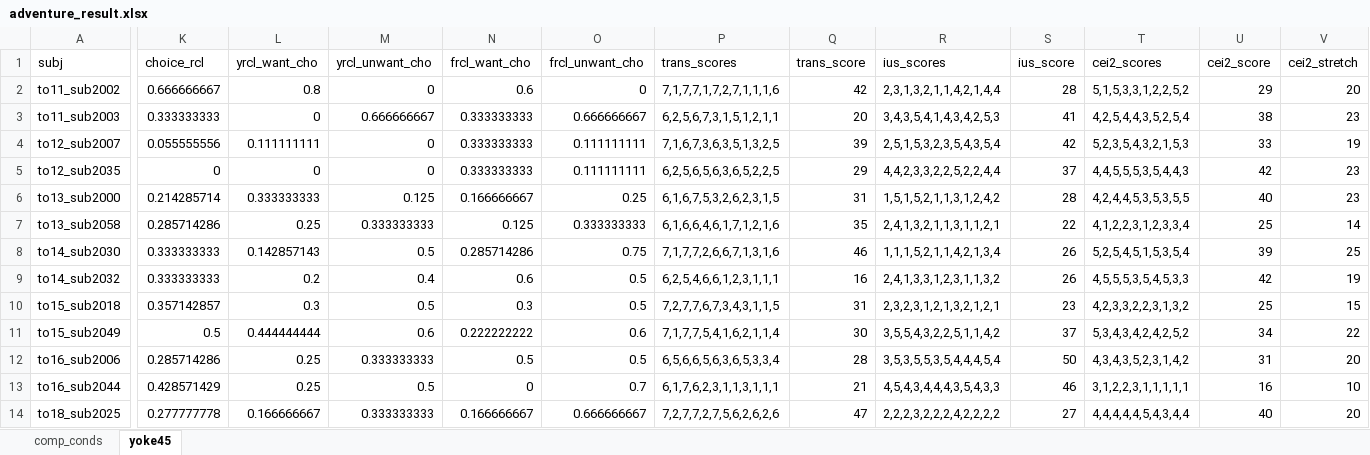
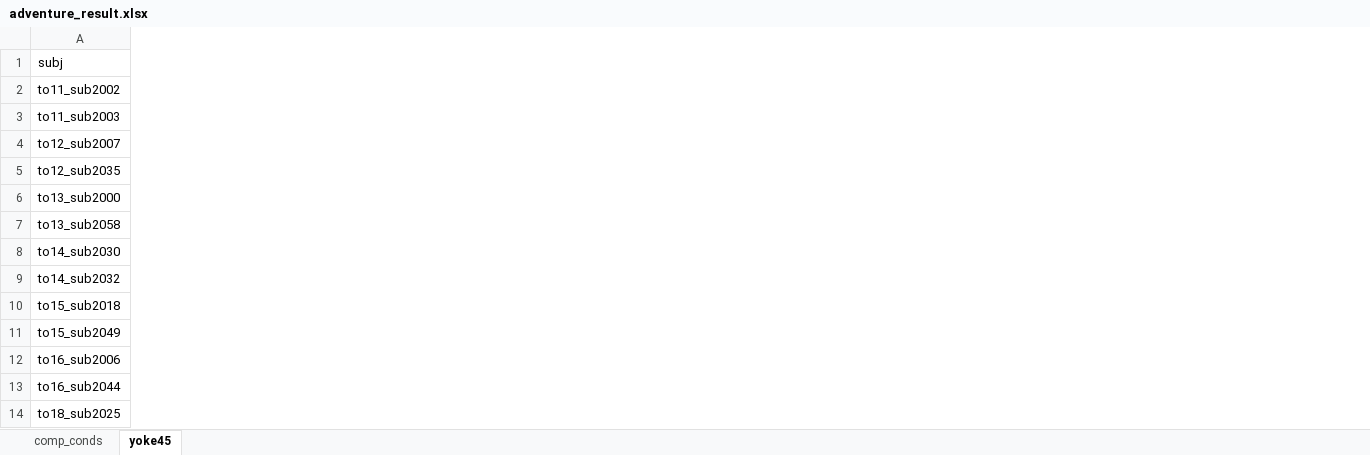
Before and after one commit to SissiLai361/Reproduce, an Excel workbook: data/overall_data/adventure_result.xlsx, sheet yoke45, drawn as a sheet; only a part is shown, gaps mark what is left out; values as stored, in another font and other column widths than the file's, no borders; the diff covers the shown part only; the diff names each change by its address in the sheet, - before the commit and + after, or states it on an @@ line.

```diff
--- a/data/overall_data/adventure_result.xlsx (sheet yoke45)
+++ b/data/overall_data/adventure_result.xlsx (sheet yoke45)
-column K (choice_rcl), rows 2-14: 0.666666667 | 0.333333333 | 0.055555556 | 0 | 0.214285714 | 0.285714286 | 0.333333333 | 0.333333333 | 0.357142857 | 0.5 | 0.285714286 | 0.428571429 | 0.277777778
-column L (yrcl_want_cho), rows 2-14: 0.8 | 0 | 0.111111111 | 0 | 0.333333333 | 0.25 | 0.142857143 | 0.2 | 0.3 | 0.444444444 | 0.25 | 0.25 | 0.166666667
-column M (yrcl_unwant_cho), rows 2-14: 0 | 0.666666667 | 0 | 0 | 0.125 | 0.333333333 | 0.5 | 0.4 | 0.5 | 0.6 | 0.333333333 | 0.5 | 0.333333333
-column N (frcl_want_cho), rows 2-14: 0.6 | 0.333333333 | 0.333333333 | 0.333333333 | 0.166666667 | 0.125 | 0.285714286 | 0.6 | 0.3 | 0.222222222 | 0.5 | 0 | 0.166666667
-column O (frcl_unwant_cho), rows 2-14: 0 | 0.666666667 | 0.111111111 | 0.111111111 | 0.25 | 0.333333333 | 0.75 | 0.5 | 0.5 | 0.6 | 0.5 | 0.7 | 0.666666667
-column P (trans_scores), rows 2-14: 7,1,7,7,1,7,2,7,1,1,1,6 | 6,2,5,6,7,3,1,5,1,2,1,1 | 7,1,6,7,3,6,3,5,1,3,2,5 | 6,2,5,6,5,6,3,6,5,2,2,5 | 6,1,6,7,5,3,2,6,2,3,1,5 | 6,1,6,6,4,6,1,7,1,2,1,6 | 7,1,7,7,2,6,6,7,1,3,1,6 | 6,2,5,4,6,6,1,2,3,1,1,1 | 7,2,7,7,6,7,3,4,3,1,1,5 | 7,1,7,7,5,4,1,6,2,1,1,4 | 6,5,6,6,5,6,3,6,5,3,3,4 | 6,1,7,6,2,3,1,1,3,1,1,1 | 7,2,7,7,2,7,5,6,2,6,2,6
-column Q (trans_score), rows 2-14: 42 | 20 | 39 | 29 | 31 | 35 | 46 | 16 | 31 | 30 | 28 | 21 | 47
-column R (ius_scores), rows 2-14: 2,3,1,3,2,1,1,4,2,1,4,4 | 3,4,3,5,4,1,4,3,4,2,5,3 | 2,5,1,5,3,2,3,5,4,3,5,4 | 4,4,2,3,3,2,2,5,2,2,4,4 | 1,5,1,5,2,1,1,3,1,2,4,2 | 2,4,1,3,2,1,1,3,1,1,2,1 | 1,1,1,5,2,1,1,4,2,1,3,4 | 2,4,1,3,3,1,2,3,1,1,3,2 | 2,3,2,3,1,2,1,3,2,1,2,1 | 3,5,5,4,3,2,2,5,1,1,4,2 | 3,5,3,5,5,3,5,4,4,4,5,4 | 4,5,4,3,4,4,4,3,5,4,3,3 | 2,2,2,3,2,2,2,4,2,2,2,2
-column S (ius_score), rows 2-14: 28 | 41 | 42 | 37 | 28 | 22 | 26 | 26 | 23 | 37 | 50 | 46 | 27
-column T (cei2_scores), rows 2-14: 5,1,5,3,3,1,2,2,5,2 | 4,2,5,4,4,3,5,2,5,4 | 5,2,3,5,4,3,2,1,5,3 | 4,4,5,5,5,3,5,4,4,3 | 4,2,4,4,5,3,5,3,5,5 | 4,1,2,2,3,1,2,3,3,4 | 5,2,5,4,5,1,5,3,5,4 | 4,5,5,5,3,5,4,5,3,3 | 4,2,3,3,2,2,3,1,3,2 | 5,3,4,3,4,2,4,2,5,2 | 4,3,4,3,5,2,3,1,4,2 | 3,1,2,2,3,1,1,1,1,1 | 4,4,4,4,4,5,4,3,4,4
-column U (cei2_score), rows 2-14: 29 | 38 | 33 | 42 | 40 | 25 | 39 | 42 | 25 | 34 | 31 | 16 | 40
-column V (cei2_stretch), rows 2-14: 20 | 23 | 19 | 23 | 23 | 14 | 25 | 19 | 15 | 22 | 20 | 10 | 20
```
Also changed, not shown: 1 removed column elsewhere in this sheet, data/overall_data/monthy_map.xlsx, data/overall_data/romance_result.xlsx, 1 other file.
